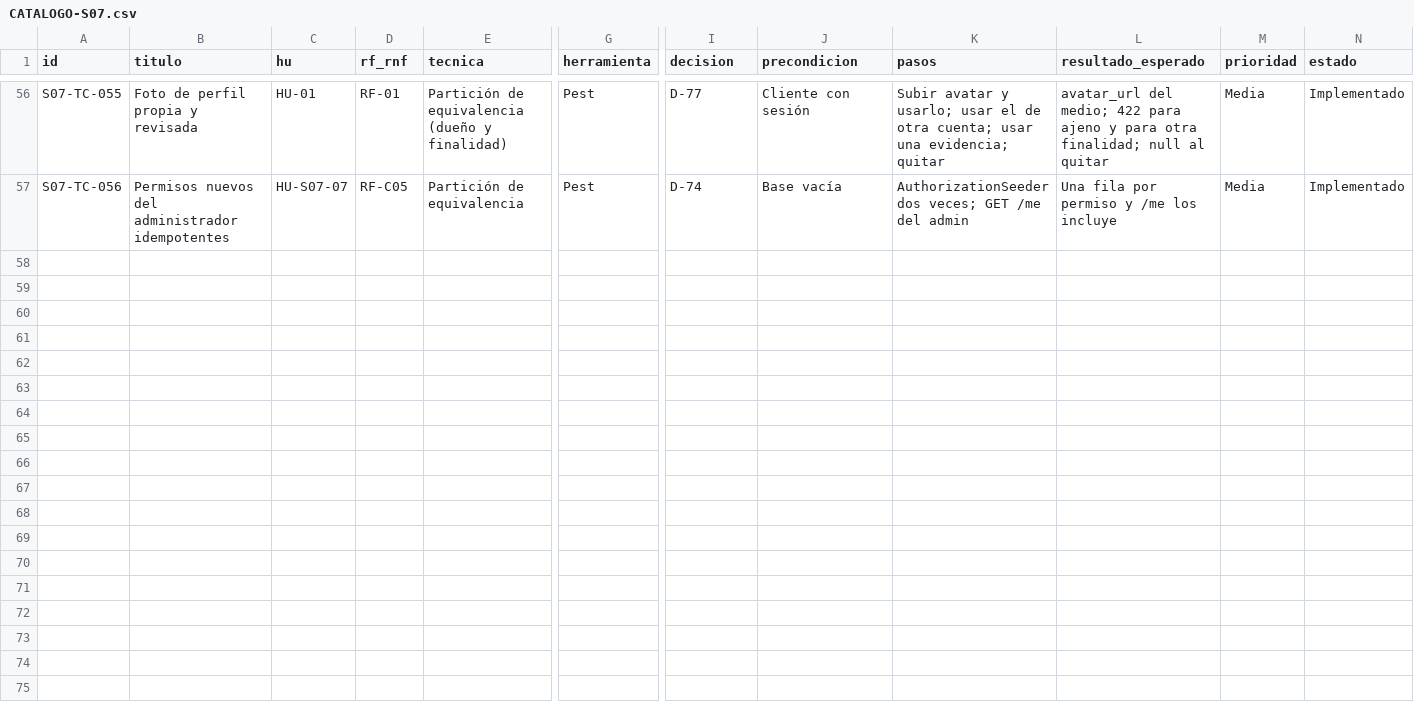
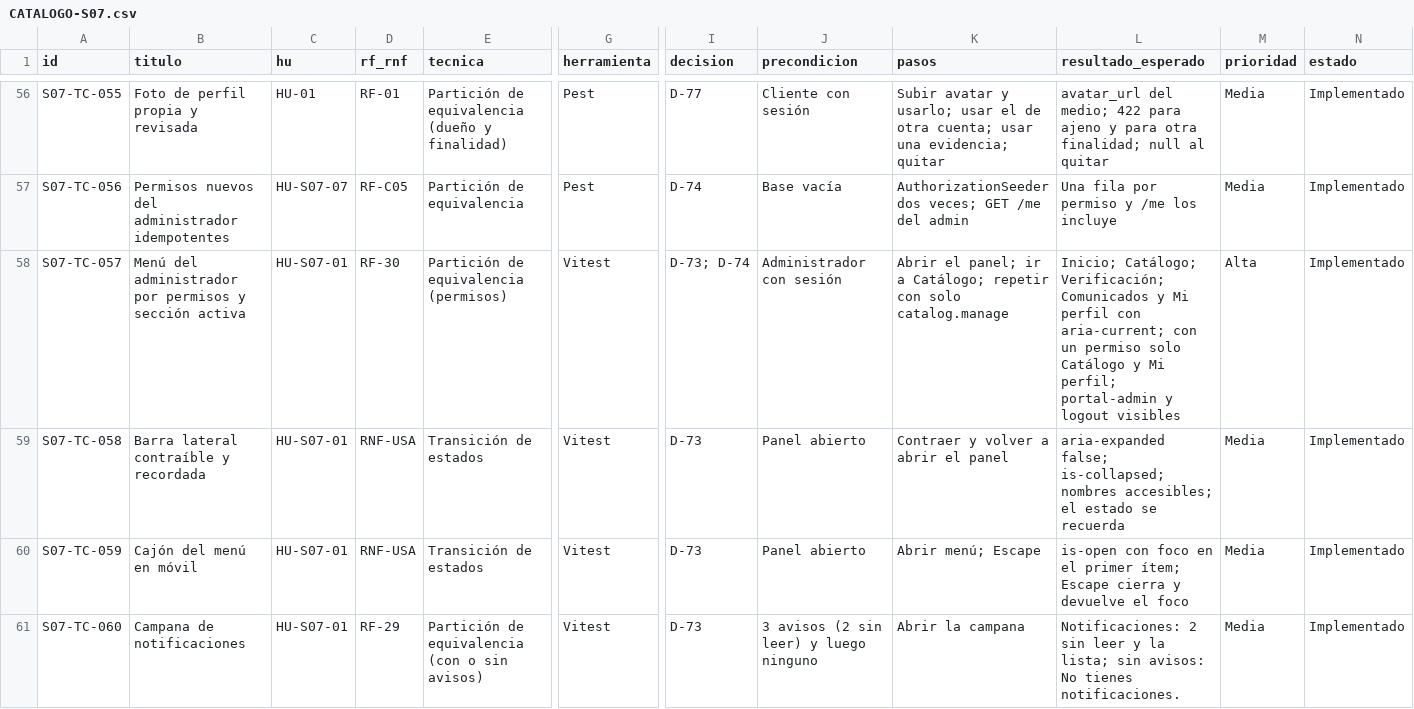
Before and after one commit to grupopruebas41/TecnicoYA-Huancayo, a CSV file: docs/documentacion/plan-pruebas-v3/sprint-07/CATALOGO-S07.csv, drawn as a sheet; only a part is shown, gaps mark what is left out; rows hold the shown columns only; the diff covers the shown part only; the diff names each change by its address in the sheet, - before the commit and + after, or states it on an @@ line.

```diff
--- a/docs/documentacion/plan-pruebas-v3/sprint-07/CATALOGO-S07.csv
+++ b/docs/documentacion/plan-pruebas-v3/sprint-07/CATALOGO-S07.csv
+row 58: S07-TC-057 | Menú del administrador por permisos y sección activa | HU-S07-01 | RF-30 | Partición de equivalencia (permisos) | Vitest | D-73; D-74 | Administrador con sesión | Abrir el panel; ir a Catálogo; repetir con solo catalog.manage | Inicio; Catálogo; Verificación; Comunicados y Mi perfil con aria-current; con un permiso solo Catálogo y Mi perfil; portal-admin y logout visibles | Alta | Implementado
+row 59: S07-TC-058 | Barra lateral contraíble y recordada | HU-S07-01 | RNF-USA | Transición de estados | Vitest | D-73 | Panel abierto | Contraer y volver a abrir el panel | aria-expanded false; is-collapsed; nombres accesibles; el estado se recuerda | Media | Implementado
+row 60: S07-TC-059 | Cajón del menú en móvil | HU-S07-01 | RNF-USA | Transición de estados | Vitest | D-73 | Panel abierto | Abrir menú; Escape | is-open con foco en el primer ítem; Escape cierra y devuelve el foco | Media | Implementado
+row 61: S07-TC-060 | Campana de notificaciones | HU-S07-01 | RF-29 | Partición de equivalencia (con o sin avisos) | Vitest | D-73 | 3 avisos (2 sin leer) y luego ninguno | Abrir la campana | Notificaciones: 2 sin leer y la lista; sin avisos: No tienes notificaciones. | Media | Implementado
```
Also changed, not shown: 10 added rows elsewhere in this file, 2 other files.
